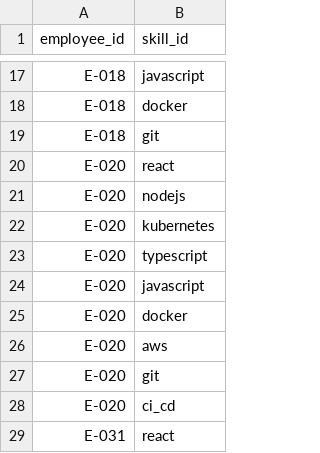
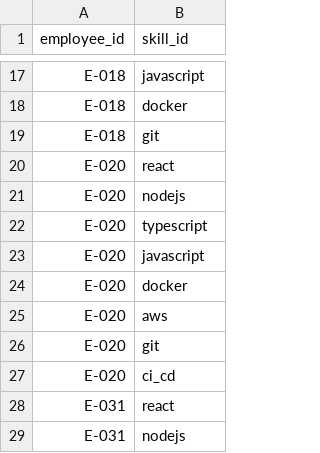
Before and after one commit to Vish-2569/talentlens, a CSV file: backend/data/employee_skills.csv, drawn as a sheet; only a part is shown, gaps mark what is left out; the shorter side is filled out with more unchanged rows.

```diff
--- a/backend/data/employee_skills.csv
+++ b/backend/data/employee_skills.csv
@@ -21,3 +21,2 @@ E-020,react
 E-020,nodejs
-E-020,kubernetes
 E-020,typescript
```
Also changed, not shown: backend/data/requisitions.csv, 6 other files.
